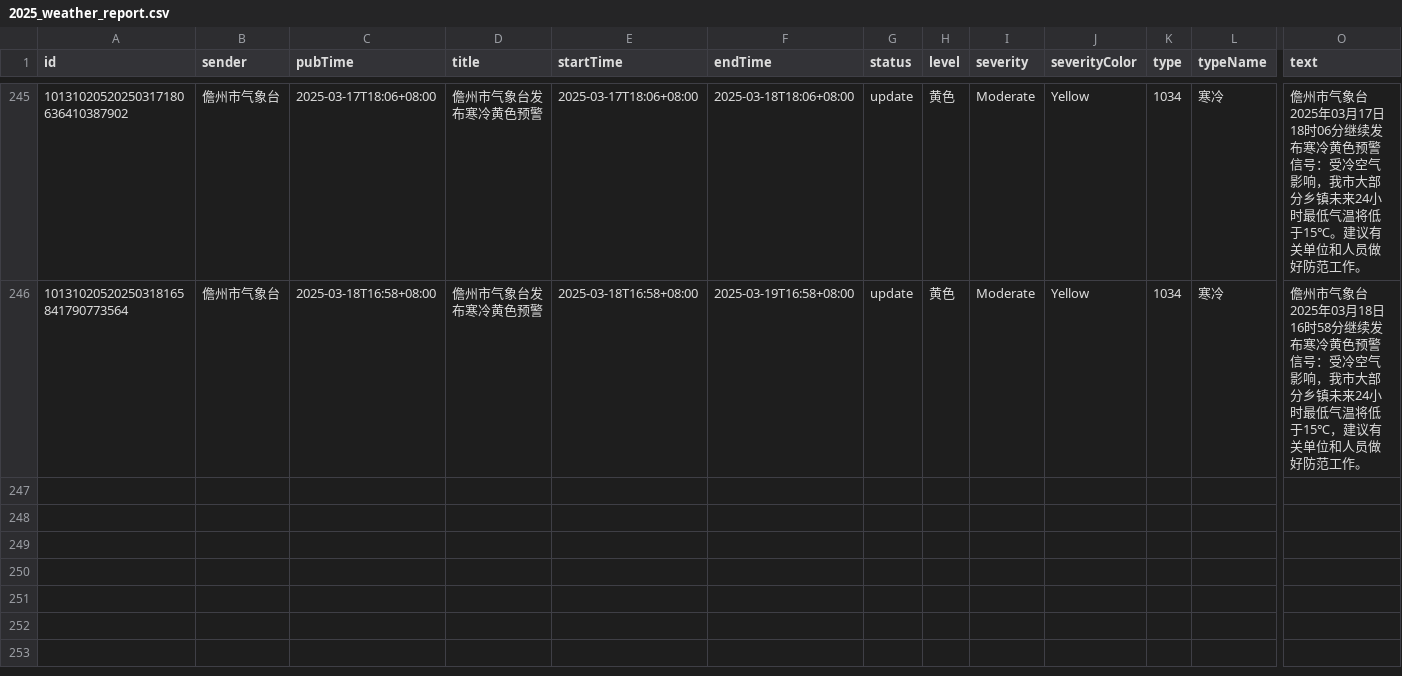
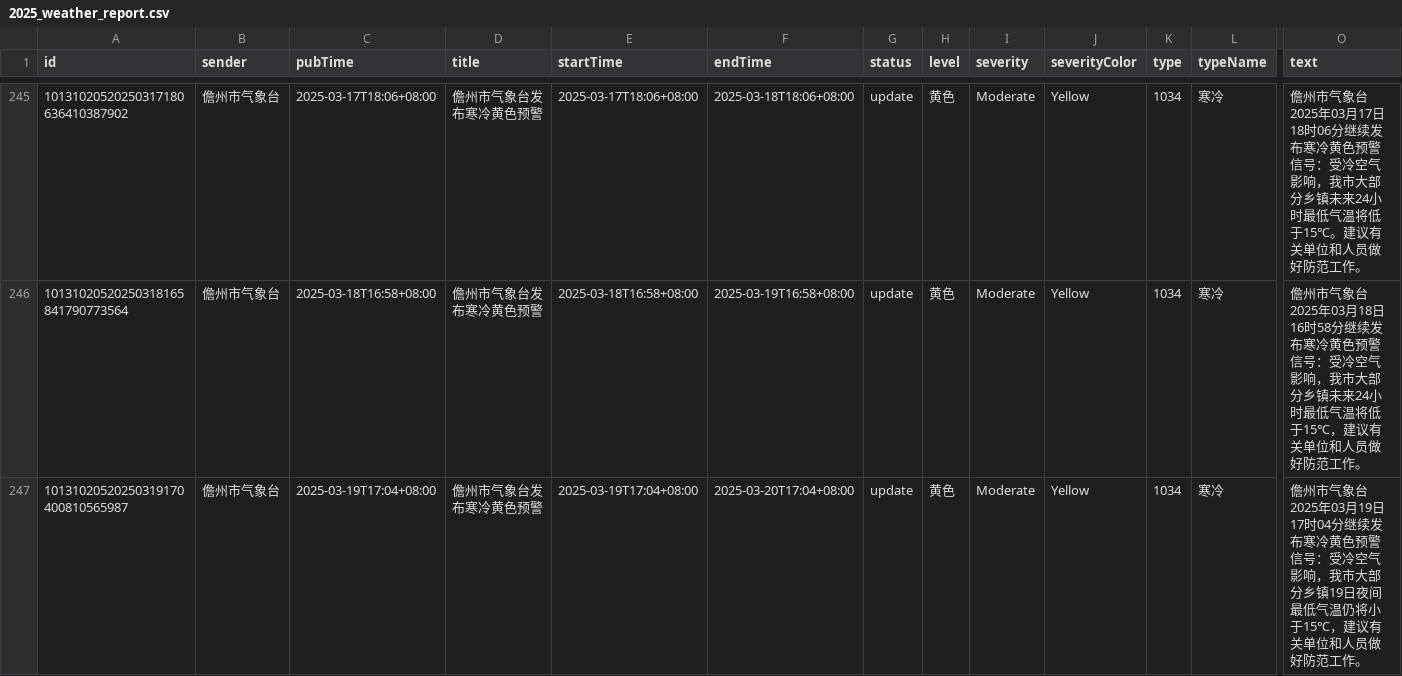
Before and after one commit to jinde98/weatherwarn, a CSV file: 2025_weather_report.csv, drawn as a sheet; only a part is shown, gaps mark what is left out; rows hold the shown columns only; the diff names each change by its address in the sheet, - before the commit and + after, or states it on an @@ line.

Commit message:
Update data

```diff
--- a/2025_weather_report.csv
+++ b/2025_weather_report.csv
+row 247: 10131020520250319170400810565987 | 儋州市气象台 | 2025-03-19T17:04+08:00 | 儋州市气象台发布寒冷黄色预警 | 2025-03-19T17:04+08:00 | 2025-03-20T17:04+08:00 | update | 黄色 | Moderate | Yellow | 1034 | 寒冷 | 儋州市气象台2025年03月19日17时04分继续发布寒冷黄色预警信号：受冷空气影响，我市大部分乡镇19日夜间最低气温仍将小于15℃，建议有关单位和人员做好防范工作。
```
